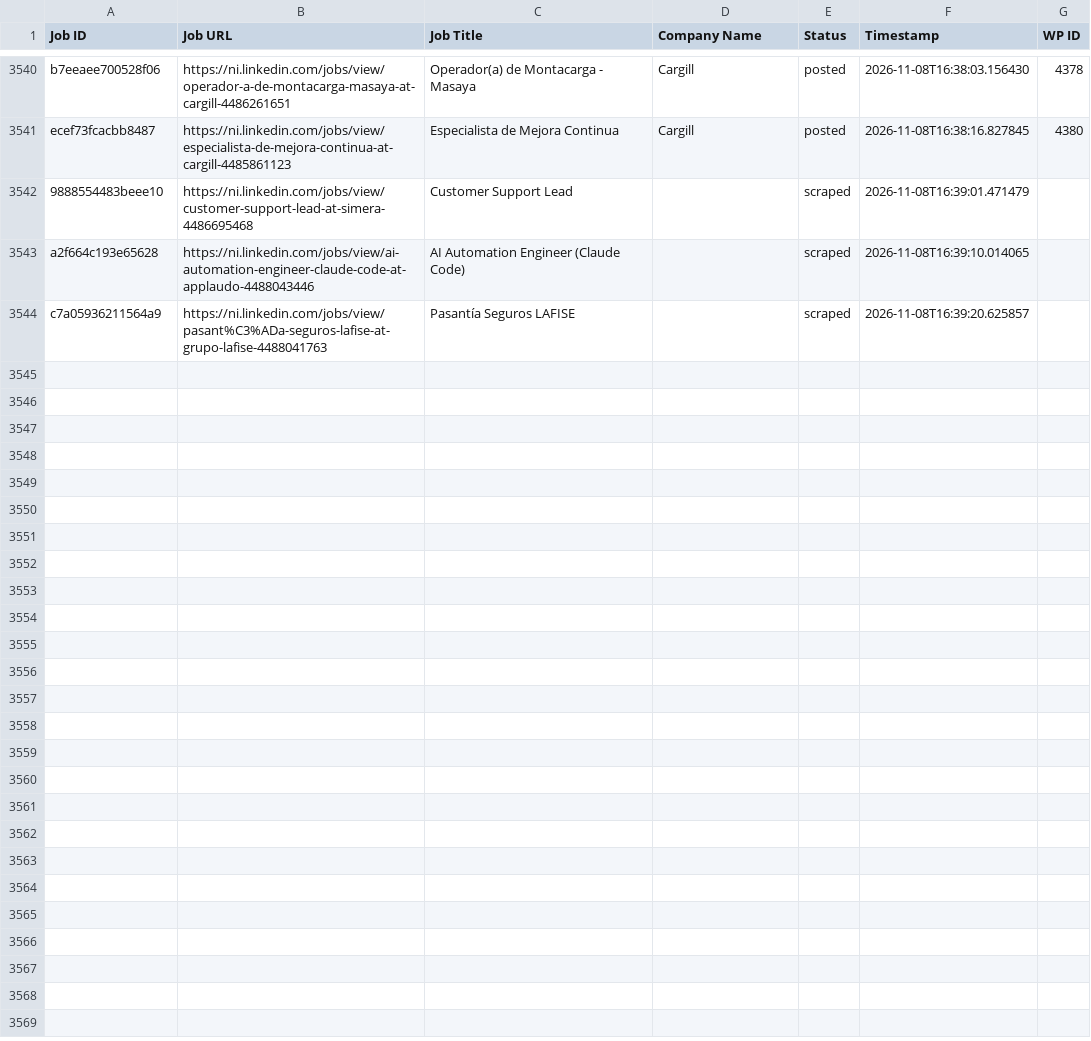
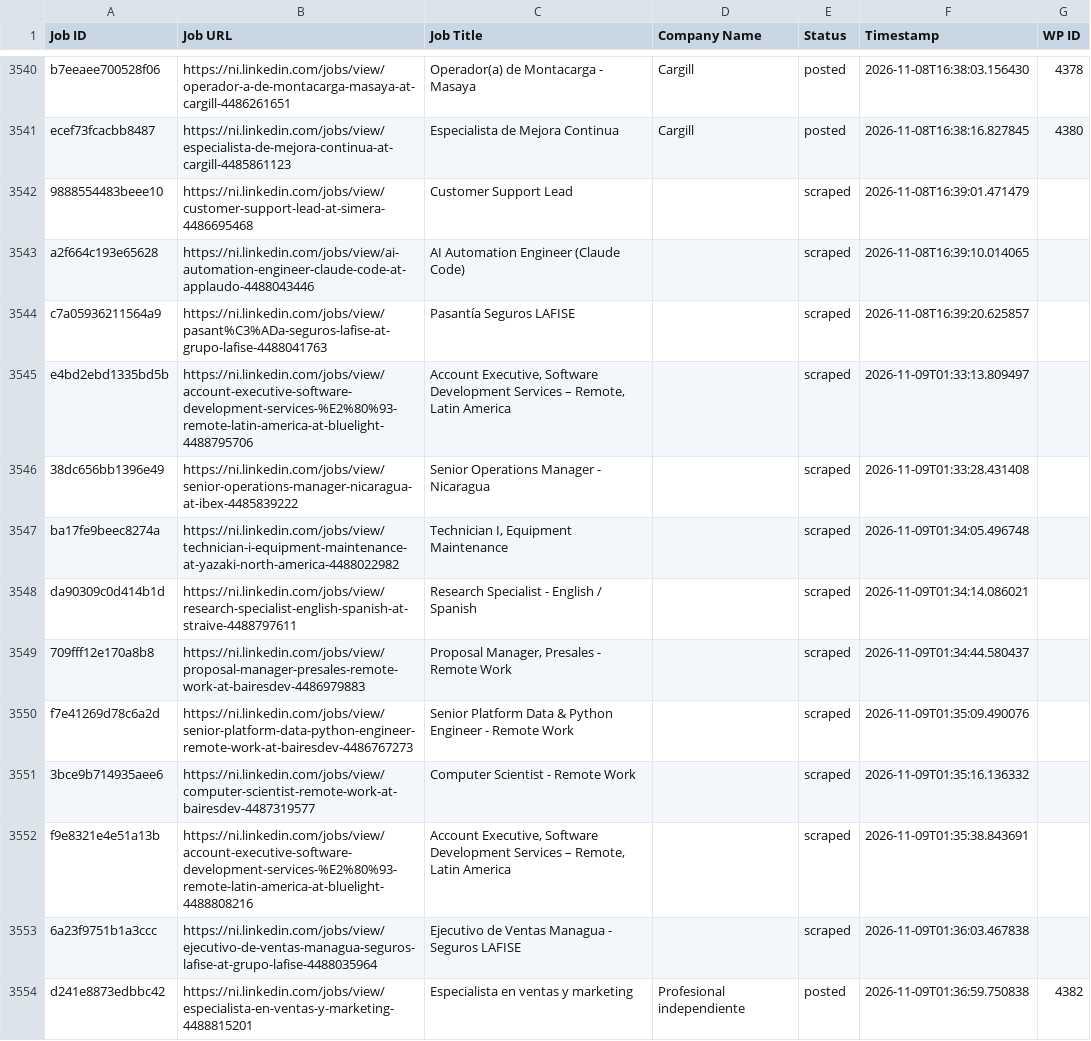
Before and after one commit to mimusdesign/ni, a CSV file: processed_jobs.csv, drawn as a sheet; only a part is shown, gaps mark what is left out; the diff names each change by its address in the sheet, - before the commit and + after, or states it on an @@ line.

```diff
--- a/processed_jobs.csv
+++ b/processed_jobs.csv
+row 3545: e4bd2ebd1335bd5b | https://ni.linkedin.com/jobs/view/account-executive-software-development-services-%E2%80%93-remote-latin-america-at-bluelight-4488795706 | Account Executive, Software Development Services – Remote, Latin America |  | scraped | 2026-11-09T01:33:13.809497
+row 3546: 38dc656bb1396e49 | https://ni.linkedin.com/jobs/view/senior-operations-manager-nicaragua-at-ibex-4485839222 | Senior Operations Manager - Nicaragua |  | scraped | 2026-11-09T01:33:28.431408
+row 3547: ba17fe9beec8274a | https://ni.linkedin.com/jobs/view/technician-i-equipment-maintenance-at-yazaki-north-america-4488022982 | Technician I, Equipment Maintenance |  | scraped | 2026-11-09T01:34:05.496748
+row 3548: da90309c0d414b1d | https://ni.linkedin.com/jobs/view/research-specialist-english-spanish-at-straive-4488797611 | Research Specialist - English / Spanish |  | scraped | 2026-11-09T01:34:14.086021
+row 3549: 709fff12e170a8b8 | https://ni.linkedin.com/jobs/view/proposal-manager-presales-remote-work-at-bairesdev-4486979883 | Proposal Manager, Presales - Remote Work |  | scraped | 2026-11-09T01:34:44.580437
+row 3550: f7e41269d78c6a2d | https://ni.linkedin.com/jobs/view/senior-platform-data-python-engineer-remote-work-at-bairesdev-4486767273 | Senior Platform Data & Python Engineer - Remote Work |  | scraped | 2026-11-09T01:35:09.490076
+row 3551: 3bce9b714935aee6 | https://ni.linkedin.com/jobs/view/computer-scientist-remote-work-at-bairesdev-4487319577 | Computer Scientist - Remote Work |  | scraped | 2026-11-09T01:35:16.136332
+row 3552: f9e8321e4e51a13b | https://ni.linkedin.com/jobs/view/account-executive-software-development-services-%E2%80%93-remote-latin-america-at-bluelight-4488808216 | Account Executive, Software Development Services – Remote, Latin America |  | scraped | 2026-11-09T01:35:38.843691
+row 3553: 6a23f9751b1a3ccc | https://ni.linkedin.com/jobs/view/ejecutivo-de-ventas-managua-seguros-lafise-at-grupo-lafise-4488035964 | Ejecutivo de Ventas Managua - Seguros LAFISE |  | scraped | 2026-11-09T01:36:03.467838
+row 3554: d241e8873edbbc42 | https://ni.linkedin.com/jobs/view/especialista-en-ventas-y-marketing-4488815201 | Especialista en ventas y marketing | Profesional independiente | posted | 2026-11-09T01:36:59.750838 | 4382
```
